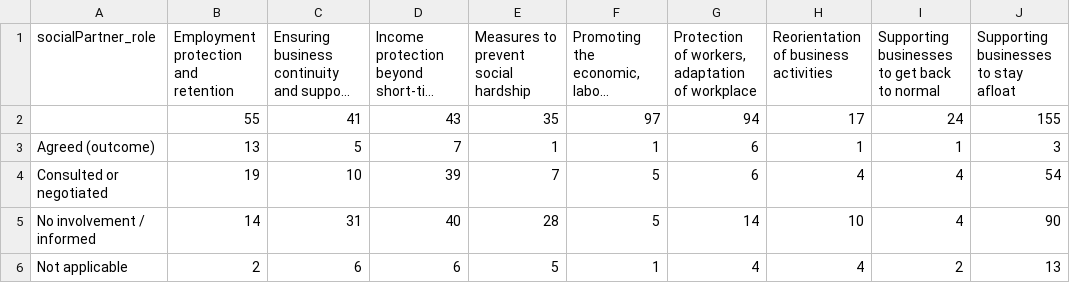
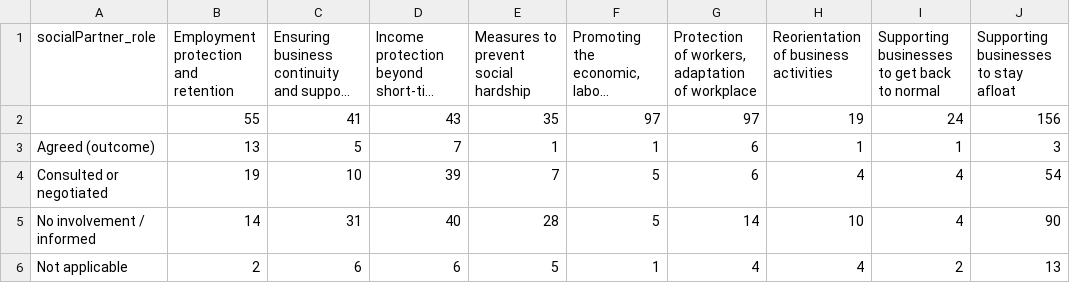
Before and after one commit to eurofound/static, a CSV file: covid19db/datawrapper/catandSocialRole.csv, drawn as a sheet; long unchanged cells end in …; the diff names each change by its address in the sheet, - before the commit and + after, or states it on an @@ line.

```diff
--- a/covid19db/datawrapper/catandSocialRole.csv
+++ b/covid19db/datawrapper/catandSocialRole.csv
-G2: 94
+G2: 97
-H2: 17
+H2: 19
-J2: 155
+J2: 156
```
Also changed, not shown: covid19db/datawrapper/categories.csv, covid19db/datawrapper/categoriesCompact.csv, 13 other files.
